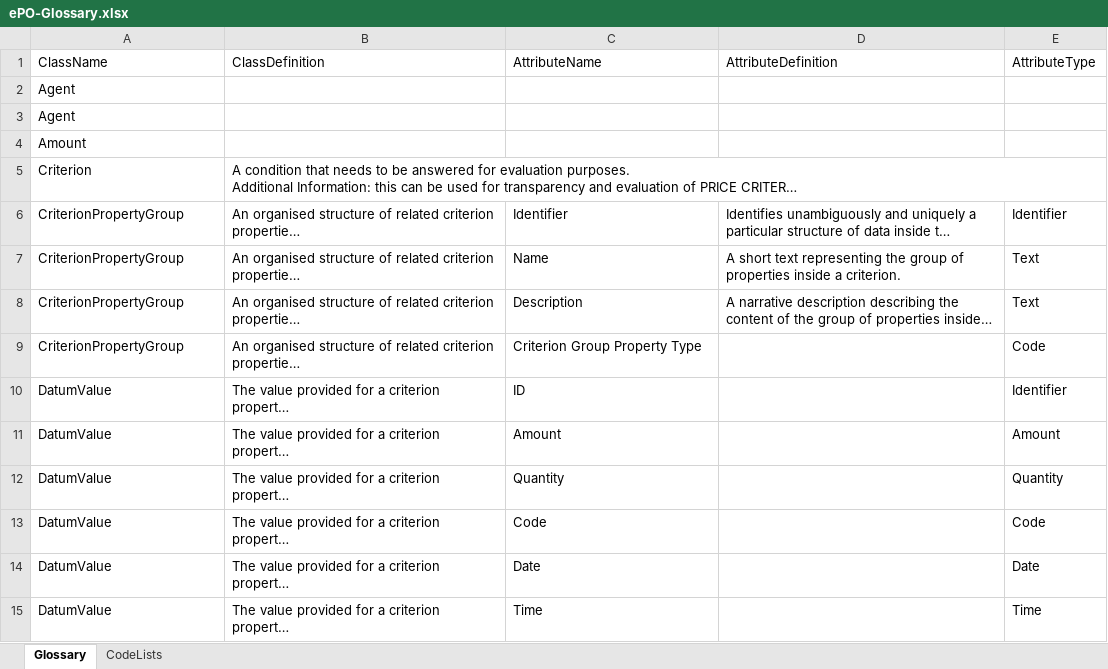
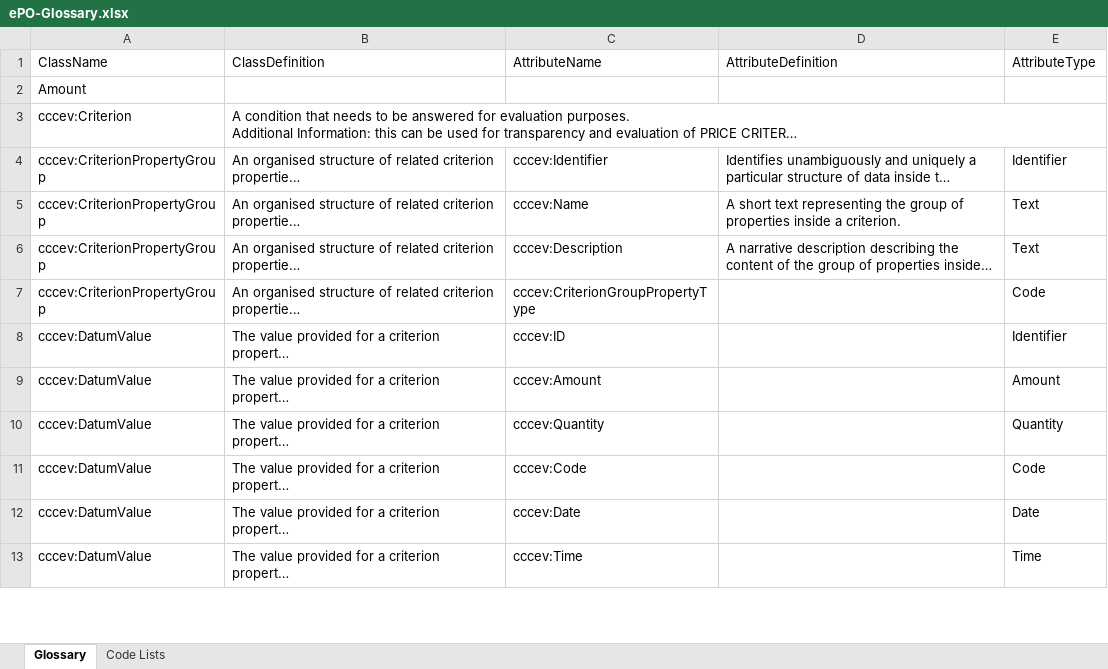
Before and after one commit to OP-TED/ePO, an Excel workbook: v2.0.1/02-Glossary/ePO-Glossary.xlsx, sheet Glossary, drawn as a sheet; only a part is shown; long unchanged cells end in …; values as stored, in another font and other column widths than the file's, no borders; table styles not drawn; removed rows and columns are numbered as before the commit, all else as after; the diff covers the shown part only; the diff names each change by its address in the sheet, - before the commit and + after, or states it on an @@ line.

```diff
--- a/v2.0.1/02-Glossary/ePO-Glossary.xlsx (sheet Glossary)
+++ b/v2.0.1/02-Glossary/ePO-Glossary.xlsx (sheet Glossary)
-sheet tab: CodeLists
+sheet tab: Code Lists
-row 2: Agent
-row 3: Agent
-A3: Criterion
+A3: cccev:Criterion
-A4:A7: CriterionPropertyGroup
+A4:A7: cccev:CriterionPropertyGroup
-C4: Identifier
+C4: cccev:Identifier
-C5: Name
+C5: cccev:Name
-C6: Description
+C6: cccev:Description
-C7: Criterion Group Property Type
+C7: cccev:CriterionGroupPropertyType
-A8:A13: DatumValue
+A8:A13: cccev:DatumValue
-C8: ID
+C8: cccev:ID
-C9: Amount
+C9: cccev:Amount
-C10: Quantity
+C10: cccev:Quantity
-C11: Code
+C11: cccev:Code
-C12: Date
+C12: cccev:Date
-C13: Time
+C13: cccev:Time
```
Also changed, not shown: 14 added rows, 10 removed rows and 13 edited cells elsewhere in this sheet, sheet Code Lists, 4 other files.
